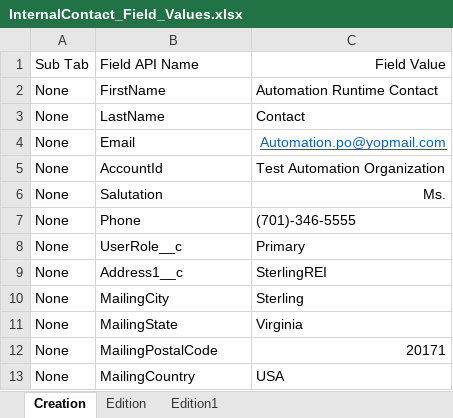
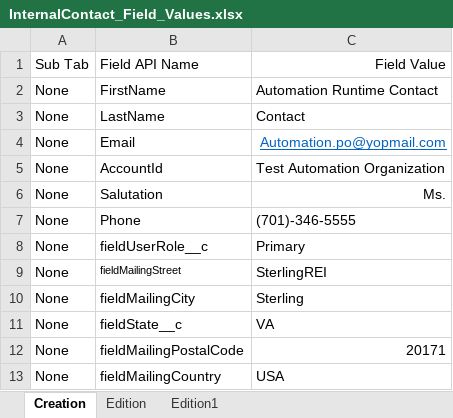
Before and after one commit to DilipHatagale-REISys/govgrants-framework-automation-fw-classic-flows, an Excel workbook: src/main/resources/InternalContact_Field_Values.xlsx, sheet Creation, drawn as a sheet; values as stored, in another font and other column widths than the file's, no borders; removed rows and columns are numbered as before the commit, all else as after; the diff names each change by its address in the sheet, - before the commit and + after, or states it on an @@ line.

```diff
--- a/src/main/resources/InternalContact_Field_Values.xlsx (sheet Creation)
+++ b/src/main/resources/InternalContact_Field_Values.xlsx (sheet Creation)
-B8: UserRole__c
+B8: fieldUserRole__c
-B9: Address1__c
+B9: fieldMailingStreet
@@ B9 text size: smaller @@
-B10: MailingCity
+B10: fieldMailingCity
-row 11: None | MailingState | Virginia
+row 11: None | fieldState__c | VA
-B12: MailingPostalCode
+B12: fieldMailingPostalCode
-B13: MailingCountry
+B13: fieldMailingCountry
```
Also changed, not shown: src/main/resources/Award_Field_Values.xlsx, src/main/resources/Errors.xlsx, 32 other files.
